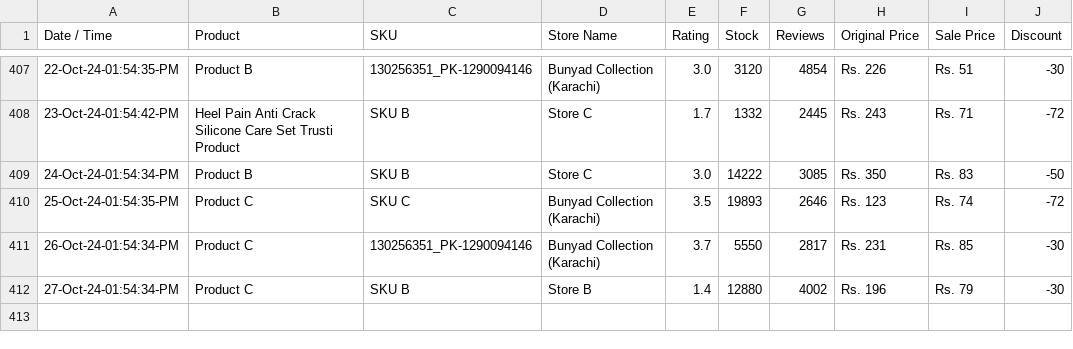
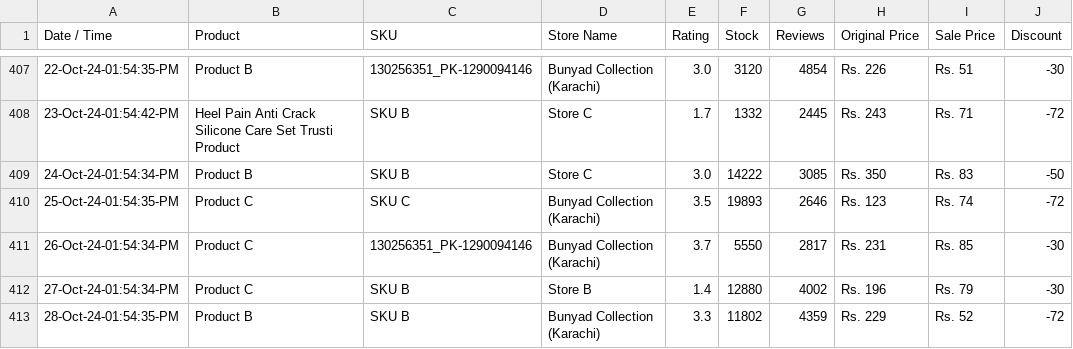
Before and after one commit to shafqatjan/url2image, a CSV file: data.csv, drawn as a sheet; only a part is shown, gaps mark what is left out.

Commit message:
28-Oct-24-01:54:35:PM

```diff
--- a/data.csv
+++ b/data.csv
@@ -412 +412,2 @@ Date / Time,Product,SKU,Store Name,Rating,Stock,Reviews,Original Price,Sale Pric
 27-Oct-24-01:54:34-PM,Product C,SKU B,Store B,1.4,12880,4002,Rs. 196,Rs. 79,-30
+28-Oct-24-01:54:35-PM,Product B,SKU B,Bunyad Collection (Karachi),3.3,11802,4359,Rs. 229,Rs. 52,-72
```
